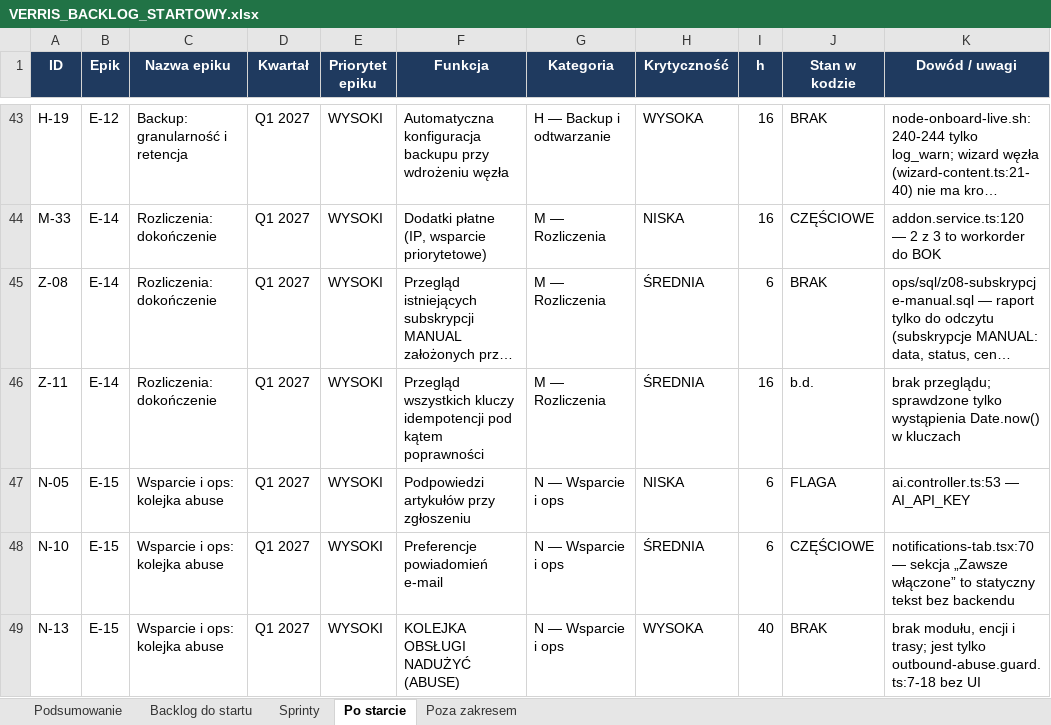
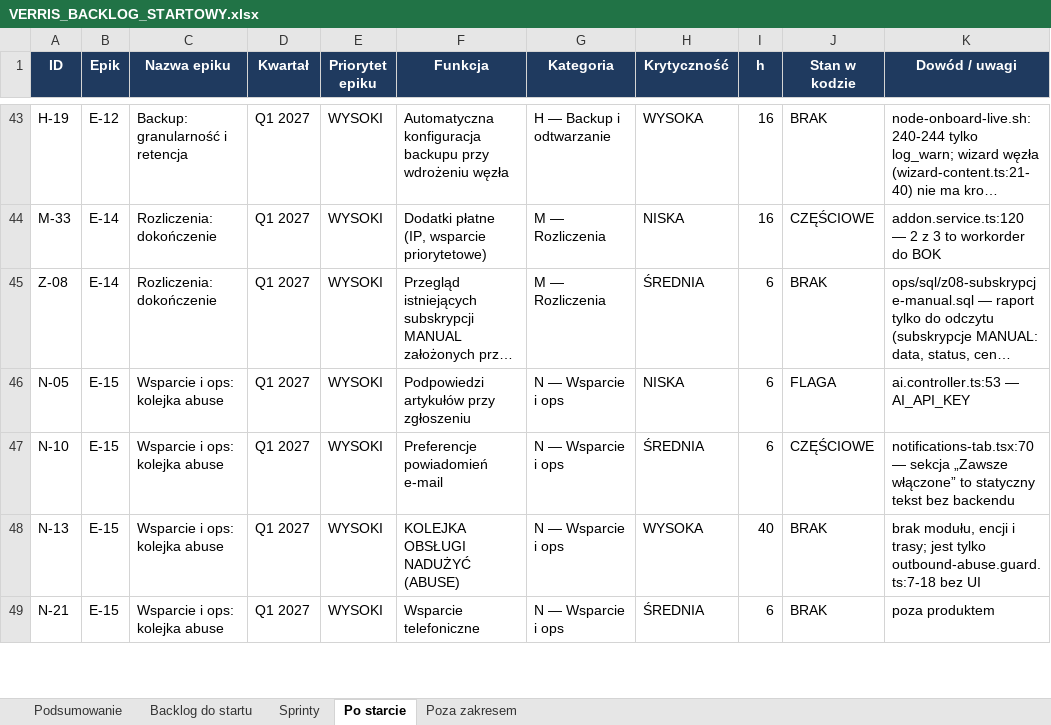
Before and after one commit to dominik-hvln/verris, an Excel workbook: plan-startowy-2026-08/VERRIS_BACKLOG_STARTOWY.xlsx, sheet Po starcie, drawn as a sheet; only a part is shown, gaps mark what is left out; the shorter side is filled out with more unchanged rows; long unchanged cells end in …; values as stored, in another font and other column widths than the file's, no borders; the diff names each change by its address in the sheet, - before the commit and + after, or states it on an @@ line.

```diff
--- a/plan-startowy-2026-08/VERRIS_BACKLOG_STARTOWY.xlsx (sheet Po starcie)
+++ b/plan-startowy-2026-08/VERRIS_BACKLOG_STARTOWY.xlsx (sheet Po starcie)
-row 46: Z-11 | E-14 | Rozliczenia: dokończenie | Q1 2027 | WYSOKI | Przegląd wszystkich kluczy idempotencji pod kątem poprawności | M — Rozliczenia | ŚREDNIA | 16 | b.d. | brak przeglądu; sprawdzone tylko wystąpienia Date.now() w kluczach
```
Also changed, not shown: sheet Podsumowanie, audyt-parytetu-2026-08/VERRIS_PARYTET_FUNKCJI_2026-08.xlsx, 6 other files.
